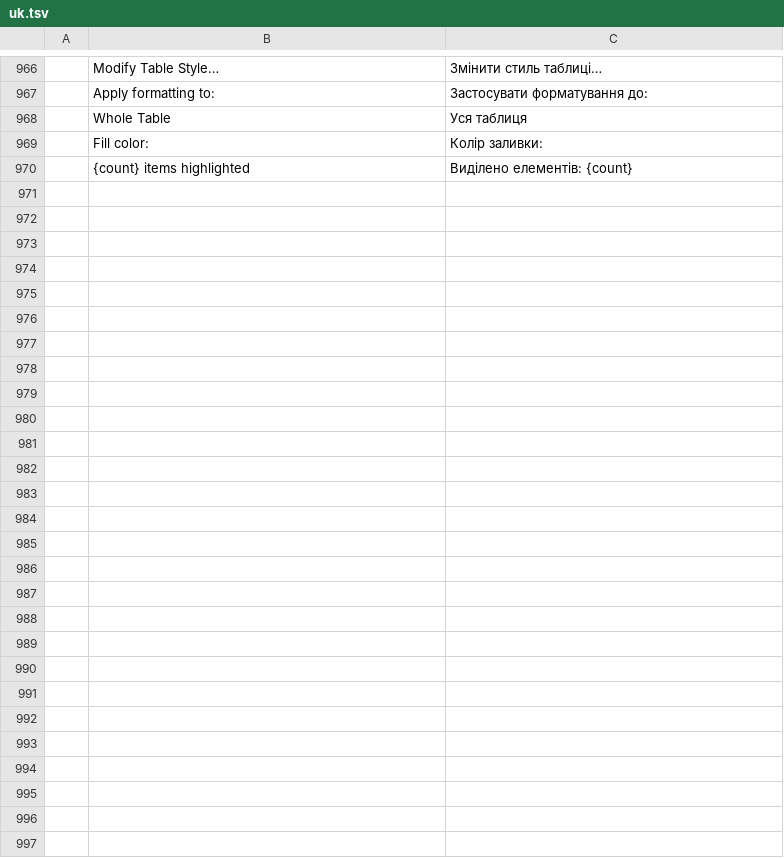
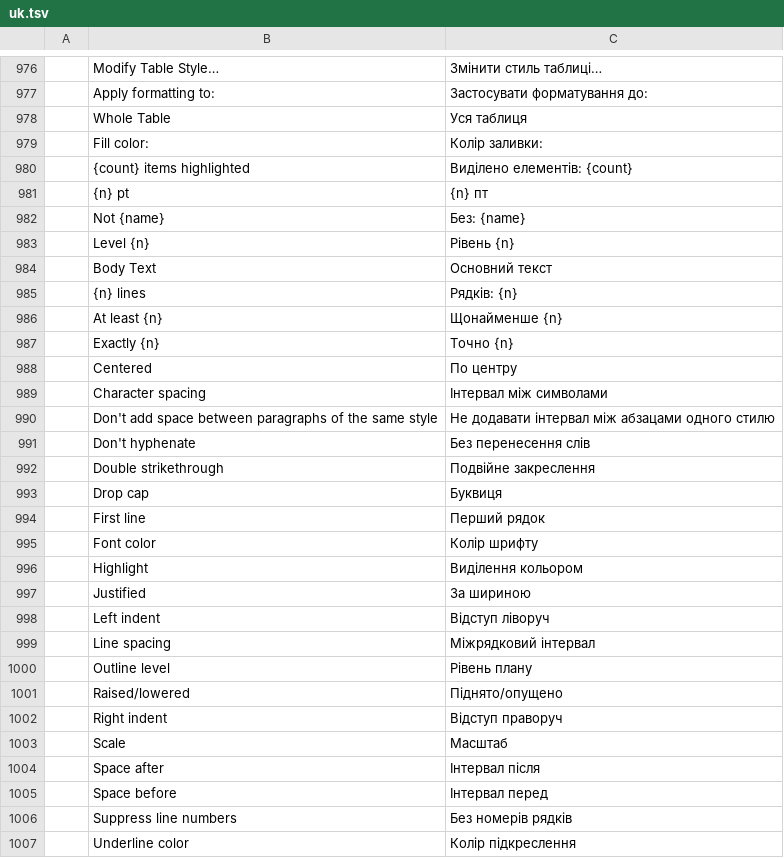
Before and after one commit to vyntaris/vdoc-old, a TSV file: crates/ui-egui/src/i18n/uk.tsv, drawn as a sheet; only a part is shown, gaps mark what is left out; the diff covers the shown part only.

```diff
--- a/crates/ui-egui/src/i18n/uk.tsv
+++ b/crates/ui-egui/src/i18n/uk.tsv
@@ -970 +980,28 @@
 	{count} items highlighted	Виділено елементів: {count}
+	{n} pt	{n} пт
+	Not {name}	Без: {name}
+	Level {n}	Рівень {n}
+	Body Text	Основний текст
+	{n} lines	Рядків: {n}
+	At least {n}	Щонайменше {n}
+	Exactly {n}	Точно {n}
+	Centered	По центру
+	Character spacing	Інтервал між символами
+	Don't add space between paragraphs of the same style	Не додавати інтервал між абзацами одного стилю
+	Don't hyphenate	Без перенесення слів
+	Double strikethrough	Подвійне закреслення
+	Drop cap	Буквиця
+	First line	Перший рядок
+	Font color	Колір шрифту
+	Highlight	Виділення кольором
+	Justified	За шириною
+	Left indent	Відступ ліворуч
+	Line spacing	Міжрядковий інтервал
+	Outline level	Рівень плану
+	Raised/lowered	Піднято/опущено
+	Right indent	Відступ праворуч
+	Scale	Масштаб
+	Space after	Інтервал після
+	Space before	Інтервал перед
+	Suppress line numbers	Без номерів рядків
+	Underline color	Колір підкреслення
```
Also changed, not shown: 10 added rows elsewhere in this file, crates/ui-egui/src/i18n/es.tsv, crates/ui-egui/src/i18n/ja.tsv, 10 other files.
